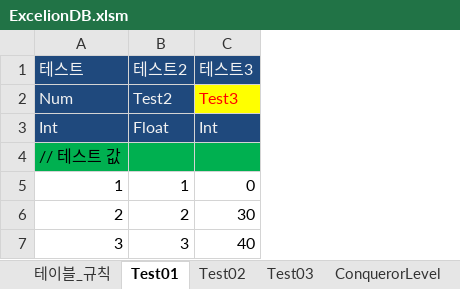
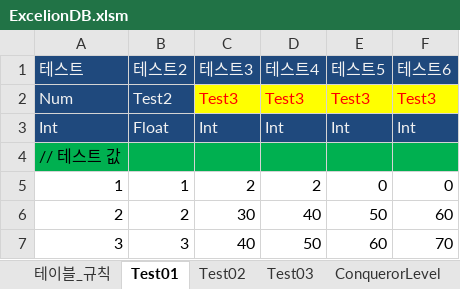
Before and after one commit to rcasio/MarkTwo, an Excel workbook: MarkTwo/bin/Debug/ExcelionDB.xlsm, sheet Test01, drawn as a sheet; values as stored, in another font and other column widths than the file's, no borders; the diff names each change by its address in the sheet, - before the commit and + after, or states it on an @@ line.

```diff
--- a/MarkTwo/bin/Debug/ExcelionDB.xlsm (sheet Test01)
+++ b/MarkTwo/bin/Debug/ExcelionDB.xlsm (sheet Test01)
+column D (테스트4), rows 2-7: Test3 | Int |  | 2 | 40 | 50
+column E (테스트5), rows 2-7: Test3 | Int |  | 0 | 50 | 60
+column F (테스트6), rows 2-7: Test3 | Int |  | 0 | 60 | 70
-C5 (테스트3): 0
+C5 (테스트3): 2
```
Also changed, not shown: 10 other files.
